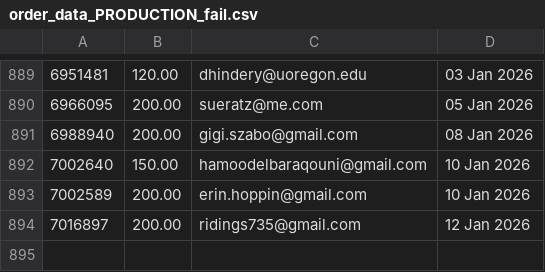
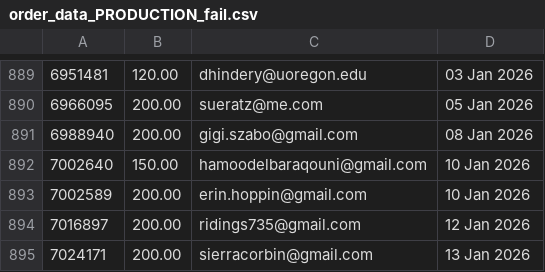
Before and after one commit to jdeck88/ffcsa_scripts, a CSV file: localline/data/order_data_PRODUCTION_fail.csv, drawn as a sheet; only a part is shown, gaps mark what is left out; the diff names each change by its address in the sheet, - before the commit and + after, or states it on an @@ line.

```diff
--- a/localline/data/order_data_PRODUCTION_fail.csv
+++ b/localline/data/order_data_PRODUCTION_fail.csv
+row 895: 7024171 | 200.00 | sierracorbin@gmail.com | 13 Jan 2026
```
Also changed, not shown: localline/data/order_data_PRODUCTION_success.csv.
